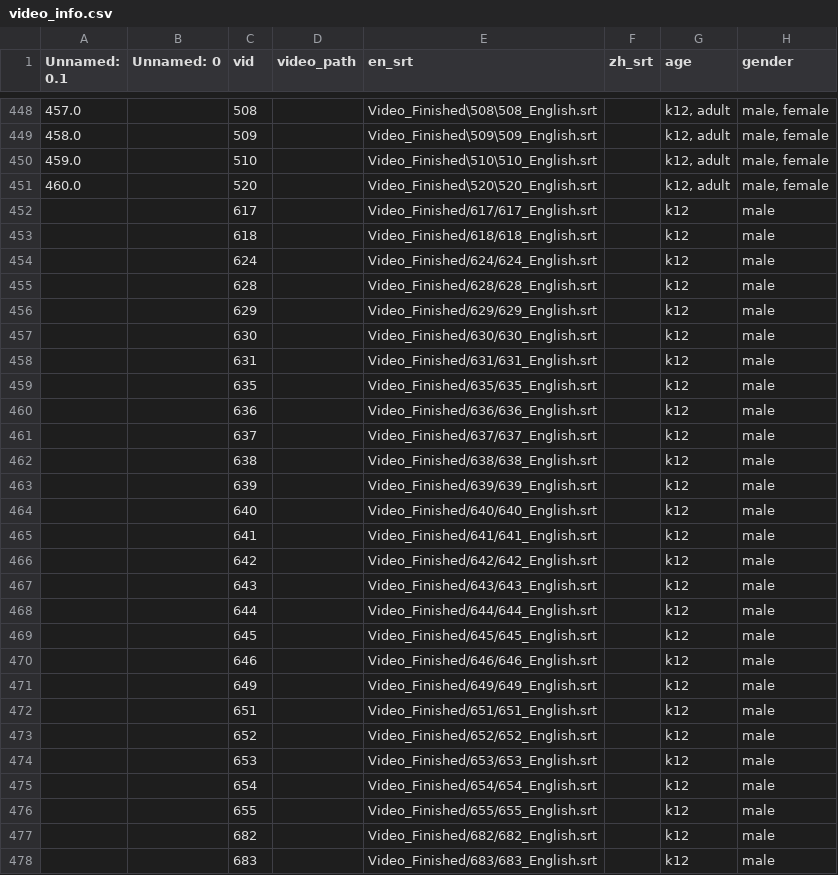
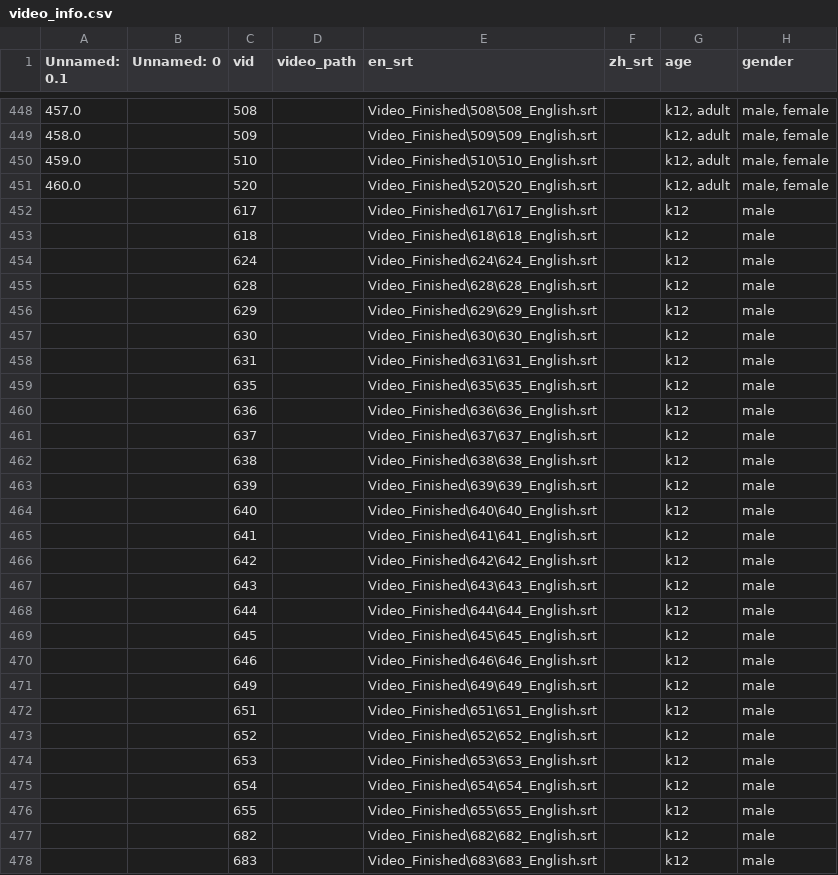
Before and after one commit to xpz123/lingotok_server, a CSV file: video_info.csv, drawn as a sheet; only a part is shown, gaps mark what is left out; the diff covers the shown part only; the diff names each change by its address in the sheet, - before the commit and + after, or states it on an @@ line.

Commit message:
fix srt path

```diff
--- a/video_info.csv
+++ b/video_info.csv
-E452 (en_srt): Video_Finished/617/617_English.srt
+E452 (en_srt): Video_Finished\617\617_English.srt
-E453 (en_srt): Video_Finished/618/618_English.srt
+E453 (en_srt): Video_Finished\618\618_English.srt
-E454 (en_srt): Video_Finished/624/624_English.srt
+E454 (en_srt): Video_Finished\624\624_English.srt
-E455 (en_srt): Video_Finished/628/628_English.srt
+E455 (en_srt): Video_Finished\628\628_English.srt
-E456 (en_srt): Video_Finished/629/629_English.srt
+E456 (en_srt): Video_Finished\629\629_English.srt
-E457 (en_srt): Video_Finished/630/630_English.srt
+E457 (en_srt): Video_Finished\630\630_English.srt
-E458 (en_srt): Video_Finished/631/631_English.srt
+E458 (en_srt): Video_Finished\631\631_English.srt
-E459 (en_srt): Video_Finished/635/635_English.srt
+E459 (en_srt): Video_Finished\635\635_English.srt
-E460 (en_srt): Video_Finished/636/636_English.srt
+E460 (en_srt): Video_Finished\636\636_English.srt
-E461 (en_srt): Video_Finished/637/637_English.srt
+E461 (en_srt): Video_Finished\637\637_English.srt
-E462 (en_srt): Video_Finished/638/638_English.srt
+E462 (en_srt): Video_Finished\638\638_English.srt
-E463 (en_srt): Video_Finished/639/639_English.srt
+E463 (en_srt): Video_Finished\639\639_English.srt
-E464 (en_srt): Video_Finished/640/640_English.srt
+E464 (en_srt): Video_Finished\640\640_English.srt
-E465 (en_srt): Video_Finished/641/641_English.srt
+E465 (en_srt): Video_Finished\641\641_English.srt
-E466 (en_srt): Video_Finished/642/642_English.srt
+E466 (en_srt): Video_Finished\642\642_English.srt
-E467 (en_srt): Video_Finished/643/643_English.srt
+E467 (en_srt): Video_Finished\643\643_English.srt
-E468 (en_srt): Video_Finished/644/644_English.srt
+E468 (en_srt): Video_Finished\644\644_English.srt
-E469 (en_srt): Video_Finished/645/645_English.srt
+E469 (en_srt): Video_Finished\645\645_English.srt
-E470 (en_srt): Video_Finished/646/646_English.srt
+E470 (en_srt): Video_Finished\646\646_English.srt
-E471 (en_srt): Video_Finished/649/649_English.srt
+E471 (en_srt): Video_Finished\649\649_English.srt
-E472 (en_srt): Video_Finished/651/651_English.srt
+E472 (en_srt): Video_Finished\651\651_English.srt
-E473 (en_srt): Video_Finished/652/652_English.srt
+E473 (en_srt): Video_Finished\652\652_English.srt
-E474 (en_srt): Video_Finished/653/653_English.srt
+E474 (en_srt): Video_Finished\653\653_English.srt
-E475 (en_srt): Video_Finished/654/654_English.srt
+E475 (en_srt): Video_Finished\654\654_English.srt
-E476 (en_srt): Video_Finished/655/655_English.srt
+E476 (en_srt): Video_Finished\655\655_English.srt
-E477 (en_srt): Video_Finished/682/682_English.srt
+E477 (en_srt): Video_Finished\682\682_English.srt
-E478 (en_srt): Video_Finished/683/683_English.srt
+E478 (en_srt): Video_Finished\683\683_English.srt
```
Also changed, not shown: 45 edited cells elsewhere in this file.
